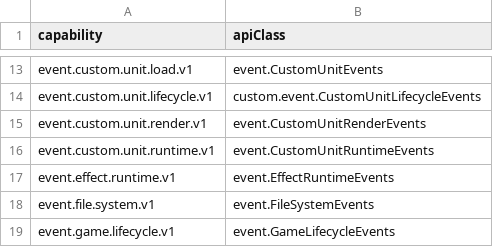
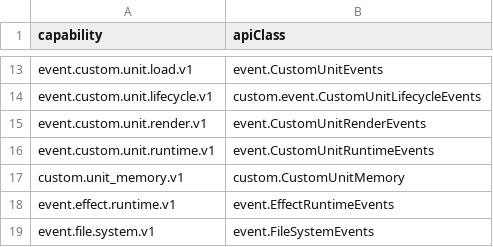
Before and after one commit to DXENDBucket/Rusted-Fabric-Loader, a CSV file: rusted-fabric-api/src/main/resources/rustedfabricapi/api-support-matrix.csv, drawn as a sheet; only a part is shown, gaps mark what is left out; the shorter side is filled out with more unchanged rows; the diff names each change by its address in the sheet, - before the commit and + after, or states it on an @@ line.

Commit message:
Add typed custom unit memory API

```diff
--- a/rusted-fabric-api/src/main/resources/rustedfabricapi/api-support-matrix.csv
+++ b/rusted-fabric-api/src/main/resources/rustedfabricapi/api-support-matrix.csv
+row 17: custom.unit_memory.v1 | custom.CustomUnitMemory
```
Also changed, not shown: 7 other files.
